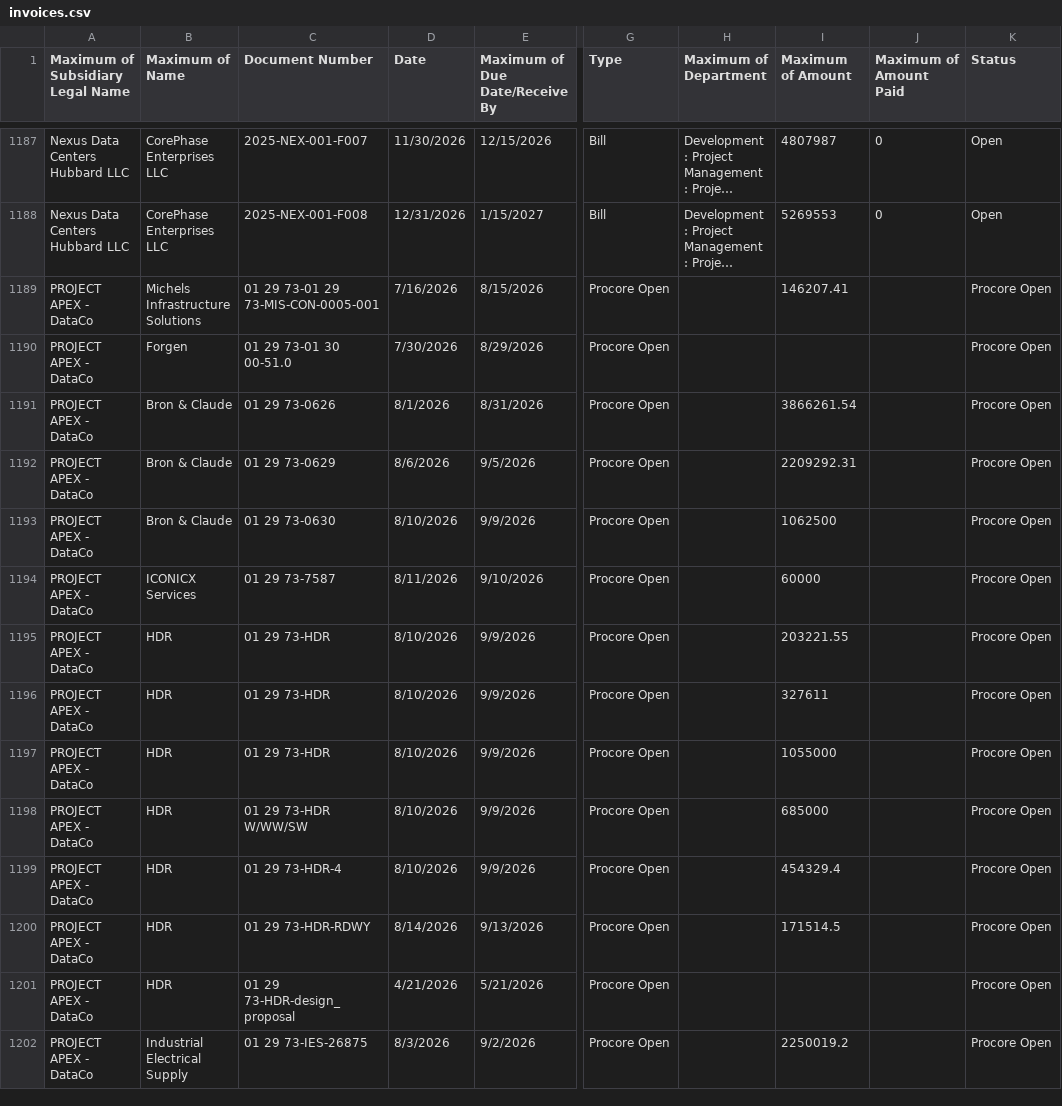
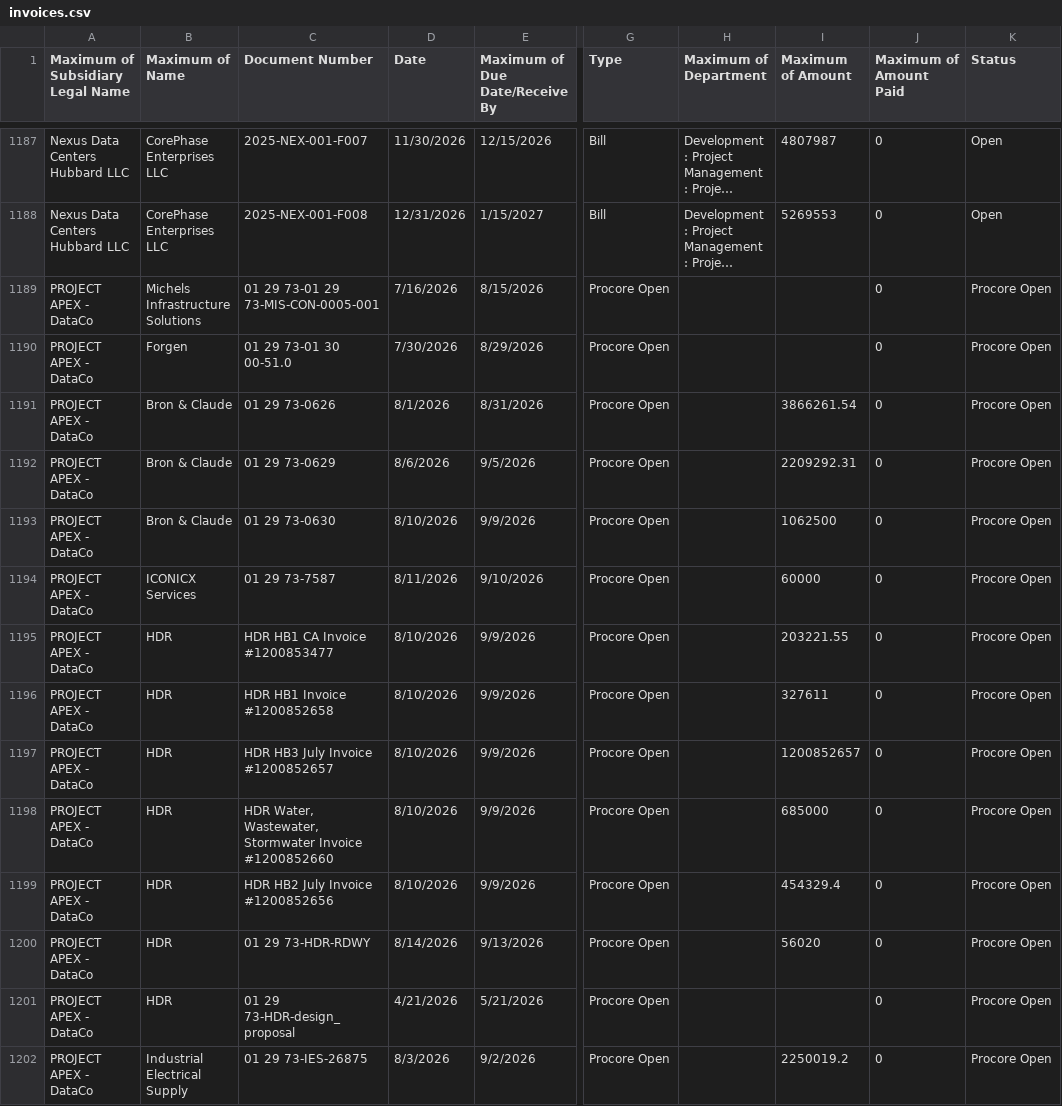
Before and after one commit to PierNex/portal, a CSV file: invoices.csv, drawn as a sheet; only a part is shown, gaps mark what is left out; long unchanged cells end in …; the diff covers the shown part only; the diff names each change by its address in the sheet, - before the commit and + after, or states it on an @@ line.

Commit message:
Add files via upload

```diff
--- a/invoices.csv
+++ b/invoices.csv
-I1189 (Maximum of Amount): 146207.41
+I1189 (Maximum of Amount): (empty)
-J1189:J1202 (Maximum of Amount Paid): (empty)
+J1189:J1202 (Maximum of Amount Paid): 0
-C1195 (Document Number): 01 29 73-HDR
+C1195 (Document Number): HDR HB1 CA Invoice #1200853477
-C1196 (Document Number): 01 29 73-HDR
+C1196 (Document Number): HDR HB1 Invoice #1200852658
-C1197 (Document Number): 01 29 73-HDR
+C1197 (Document Number): HDR HB3 July Invoice #1200852657
-I1197 (Maximum of Amount): 1055000
+I1197 (Maximum of Amount): 1200852657
-C1198 (Document Number): 01 29 73-HDR W/WW/SW
+C1198 (Document Number): HDR Water, Wastewater, Stormwater Invoice #1200852660
-C1199 (Document Number): 01 29 73-HDR-4
+C1199 (Document Number): HDR HB2 July Invoice #1200852656
-I1200 (Maximum of Amount): 171514.5
+I1200 (Maximum of Amount): 56020
```
Also changed, not shown: 163 edited cells elsewhere in this file.
